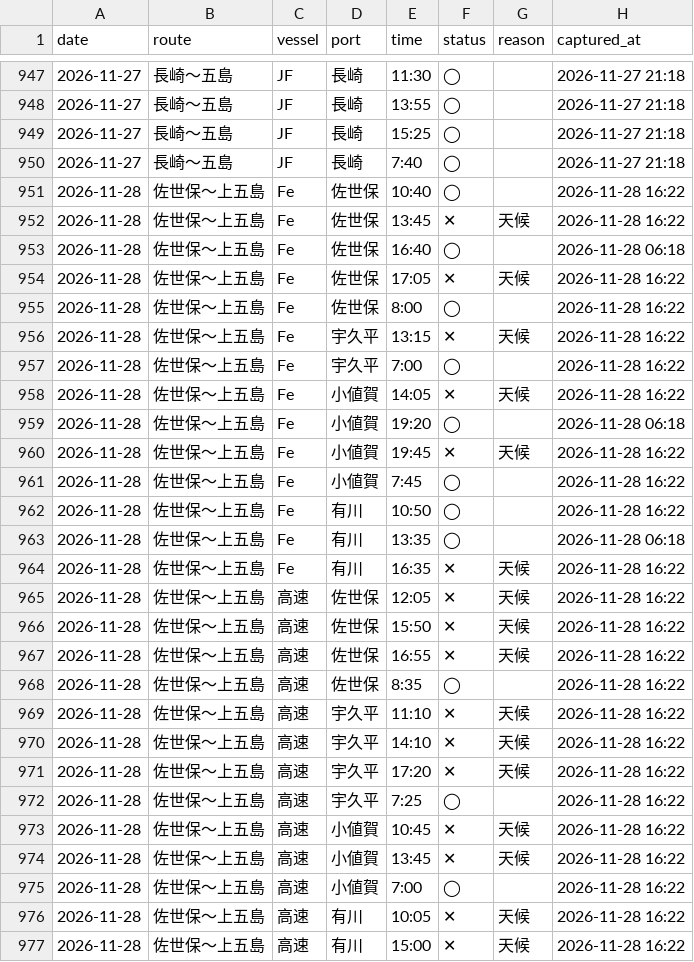
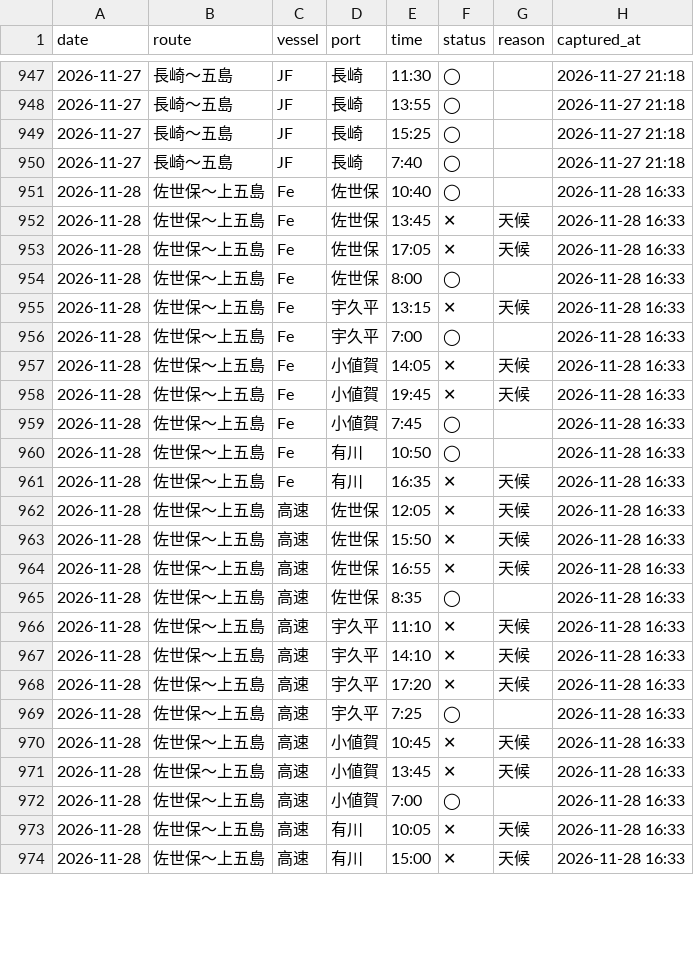
Before and after one commit to 510010/shinkamigoto-route-guide, a CSV file: history/kyushu_results.csv, drawn as a sheet; only a part is shown, gaps mark what is left out; the diff covers the shown part only.

Commit message:
運航状況の表示を最新取得バッチのみに変更（幽霊行対策）
- 公式ページの表が差し替わると（例: 0:00掲載のドックダイヤ表→
  10:18の通常ダイヤ表）、蓄積に残った旧表の行が表示され続けていた
  （佐世保16:40・小値賀19:20・有川13:35 のドック行、解釈不能に
  なった福江11:45 の古い○）
- build_status の九州表示を、その日の最新 captured_at バッチの
  行だけに限定（集計ログと同じ方式）
- 本日分の幽霊4行を蓄積から除去（原文はスナップショットに保存済み）
- 表示は46便で公式の現行表と一致

```diff
--- a/history/kyushu_results.csv
+++ b/history/kyushu_results.csv
@@ -950,28 +950,25 @@ date,route,vessel,port,time,status,reason,captured_at
 2026-11-27,長崎〜五島,JF,長崎,7:40,◯,,2026-11-27 21:18
-2026-11-28,佐世保〜上五島,Fe,佐世保,10:40,◯,,2026-11-28 16:22
-2026-11-28,佐世保〜上五島,Fe,佐世保,13:45,✕,天候,2026-11-28 16:22
-2026-11-28,佐世保〜上五島,Fe,佐世保,16:40,◯,,2026-11-28 06:18
-2026-11-28,佐世保〜上五島,Fe,佐世保,17:05,✕,天候,2026-11-28 16:22
-2026-11-28,佐世保〜上五島,Fe,佐世保,8:00,◯,,2026-11-28 16:22
-2026-11-28,佐世保〜上五島,Fe,宇久平,13:15,✕,天候,2026-11-28 16:22
-2026-11-28,佐世保〜上五島,Fe,宇久平,7:00,◯,,2026-11-28 16:22
-2026-11-28,佐世保〜上五島,Fe,小値賀,14:05,✕,天候,2026-11-28 16:22
-2026-11-28,佐世保〜上五島,Fe,小値賀,19:20,◯,,2026-11-28 06:18
-2026-11-28,佐世保〜上五島,Fe,小値賀,19:45,✕,天候,2026-11-28 16:22
-2026-11-28,佐世保〜上五島,Fe,小値賀,7:45,◯,,2026-11-28 16:22
-2026-11-28,佐世保〜上五島,Fe,有川,10:50,◯,,2026-11-28 16:22
-2026-11-28,佐世保〜上五島,Fe,有川,13:35,◯,,2026-11-28 06:18
-2026-11-28,佐世保〜上五島,Fe,有川,16:35,✕,天候,2026-11-28 16:22
-2026-11-28,佐世保〜上五島,高速,佐世保,12:05,✕,天候,2026-11-28 16:22
-2026-11-28,佐世保〜上五島,高速,佐世保,15:50,✕,天候,2026-11-28 16:22
-2026-11-28,佐世保〜上五島,高速,佐世保,16:55,✕,天候,2026-11-28 16:22
-2026-11-28,佐世保〜上五島,高速,佐世保,8:35,◯,,2026-11-28 16:22
-2026-11-28,佐世保〜上五島,高速,宇久平,11:10,✕,天候,2026-11-28 16:22
-2026-11-28,佐世保〜上五島,高速,宇久平,14:10,✕,天候,2026-11-28 16:22
-2026-11-28,佐世保〜上五島,高速,宇久平,17:20,✕,天候,2026-11-28 16:22
-2026-11-28,佐世保〜上五島,高速,宇久平,7:25,◯,,2026-11-28 16:22
-2026-11-28,佐世保〜上五島,高速,小値賀,10:45,✕,天候,2026-11-28 16:22
-2026-11-28,佐世保〜上五島,高速,小値賀,13:45,✕,天候,2026-11-28 16:22
-2026-11-28,佐世保〜上五島,高速,小値賀,7:00,◯,,2026-11-28 16:22
-2026-11-28,佐世保〜上五島,高速,有川,10:05,✕,天候,2026-11-28 16:22
-2026-11-28,佐世保〜上五島,高速,有川,15:00,✕,天候,2026-11-28 16:22
+2026-11-28,佐世保〜上五島,Fe,佐世保,10:40,◯,,2026-11-28 16:33
+2026-11-28,佐世保〜上五島,Fe,佐世保,13:45,✕,天候,2026-11-28 16:33
+2026-11-28,佐世保〜上五島,Fe,佐世保,17:05,✕,天候,2026-11-28 16:33
+2026-11-28,佐世保〜上五島,Fe,佐世保,8:00,◯,,2026-11-28 16:33
+2026-11-28,佐世保〜上五島,Fe,宇久平,13:15,✕,天候,2026-11-28 16:33
+2026-11-28,佐世保〜上五島,Fe,宇久平,7:00,◯,,2026-11-28 16:33
+2026-11-28,佐世保〜上五島,Fe,小値賀,14:05,✕,天候,2026-11-28 16:33
+2026-11-28,佐世保〜上五島,Fe,小値賀,19:45,✕,天候,2026-11-28 16:33
+2026-11-28,佐世保〜上五島,Fe,小値賀,7:45,◯,,2026-11-28 16:33
+2026-11-28,佐世保〜上五島,Fe,有川,10:50,◯,,2026-11-28 16:33
+2026-11-28,佐世保〜上五島,Fe,有川,16:35,✕,天候,2026-11-28 16:33
+2026-11-28,佐世保〜上五島,高速,佐世保,12:05,✕,天候,2026-11-28 16:33
+2026-11-28,佐世保〜上五島,高速,佐世保,15:50,✕,天候,2026-11-28 16:33
+2026-11-28,佐世保〜上五島,高速,佐世保,16:55,✕,天候,2026-11-28 16:33
+2026-11-28,佐世保〜上五島,高速,佐世保,8:35,◯,,2026-11-28 16:33
+2026-11-28,佐世保〜上五島,高速,宇久平,11:10,✕,天候,2026-11-28 16:33
+2026-11-28,佐世保〜上五島,高速,宇久平,14:10,✕,天候,2026-11-28 16:33
+2026-11-28,佐世保〜上五島,高速,宇久平,17:20,✕,天候,2026-11-28 16:33
+2026-11-28,佐世保〜上五島,高速,宇久平,7:25,◯,,2026-11-28 16:33
+2026-11-28,佐世保〜上五島,高速,小値賀,10:45,✕,天候,2026-11-28 16:33
+2026-11-28,佐世保〜上五島,高速,小値賀,13:45,✕,天候,2026-11-28 16:33
+2026-11-28,佐世保〜上五島,高速,小値賀,7:00,◯,,2026-11-28 16:33
+2026-11-28,佐世保〜上五島,高速,有川,10:05,✕,天候,2026-11-28 16:33
+2026-11-28,佐世保〜上五島,高速,有川,15:00,✕,天候,2026-11-28 16:33
```
Also changed, not shown: 4 added rows, 1 removed row and 24 edited cells elsewhere in this file, 3 other files.
